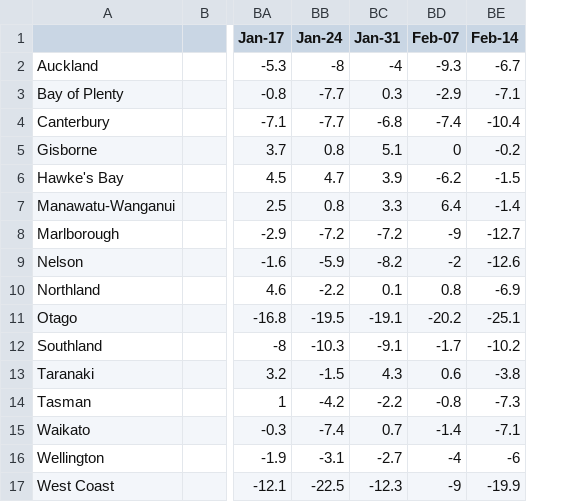
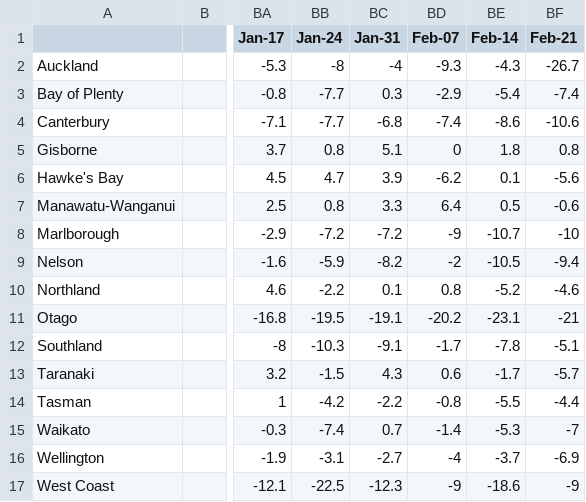
Before and after one commit to TristanMeuross/Auckland-Index-Update, a CSV file: data_files/MBIE - COVID19 Response.csv, drawn as a sheet; only a part is shown, gaps mark what is left out; the diff names each change by its address in the sheet, - before the commit and + after, or states it on an @@ line.

```diff
--- a/data_files/MBIE - COVID19 Response.csv
+++ b/data_files/MBIE - COVID19 Response.csv
+column BF (Feb-21), rows 2-17: -26.7 | -7.4 | -10.6 | 0.8 | -5.6 | -0.6 | -10 | -9.4 | -4.6 | -21 | -5.1 | -5.7 | -4.4 | -7 | -6.9 | -9
-BE2 (Feb-14): -6.7
+BE2 (Feb-14): -4.3
-BE3 (Feb-14): -7.1
+BE3 (Feb-14): -5.4
-BE4 (Feb-14): -10.4
+BE4 (Feb-14): -8.6
-BE5 (Feb-14): -0.2
+BE5 (Feb-14): 1.8
-BE6 (Feb-14): -1.5
+BE6 (Feb-14): 0.1
-BE7 (Feb-14): -1.4
+BE7 (Feb-14): 0.5
-BE8 (Feb-14): -12.7
+BE8 (Feb-14): -10.7
-BE9 (Feb-14): -12.6
+BE9 (Feb-14): -10.5
-BE10 (Feb-14): -6.9
+BE10 (Feb-14): -5.2
-BE11 (Feb-14): -25.1
+BE11 (Feb-14): -23.1
-BE12 (Feb-14): -10.2
+BE12 (Feb-14): -7.8
-BE13 (Feb-14): -3.8
+BE13 (Feb-14): -1.7
-BE14 (Feb-14): -7.3
+BE14 (Feb-14): -5.5
-BE15 (Feb-14): -7.1
+BE15 (Feb-14): -5.3
-BE16 (Feb-14): -6
+BE16 (Feb-14): -3.7
-BE17 (Feb-14): -19.9
+BE17 (Feb-14): -18.6
```
Also changed, not shown: 1 other file.
